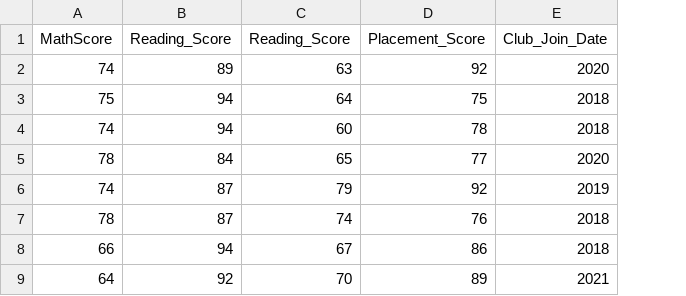
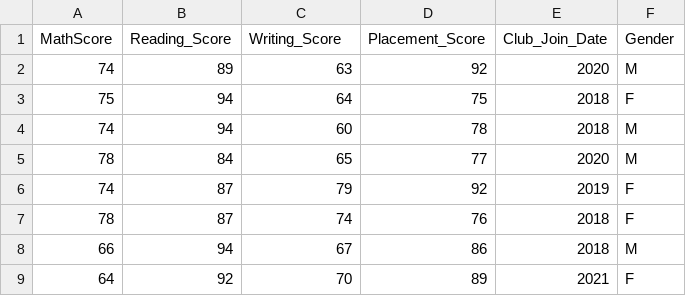
Before and after one commit to sp5-official/DSBDAL_Python, a CSV file: score.csv, drawn as a sheet; only a part is shown; the diff names each change by its address in the sheet, - before the commit and + after, or states it on an @@ line.

```diff
--- a/score.csv
+++ b/score.csv
+column F (Gender), rows 2-9: M | F | M | M | F | F | M | F
-C1: Reading_Score
+C1: Writing_Score
```
Also changed, not shown: 5 other files.
